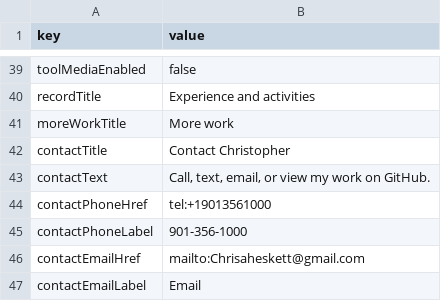
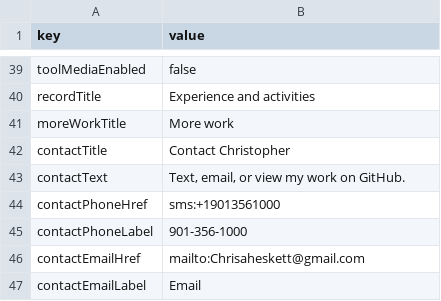
Before and after one commit to Chrissyuh/christopher-portfolio, a CSV file: docs/google-sheet-template/Meta.csv, drawn as a sheet; only a part is shown, gaps mark what is left out.

```diff
--- a/docs/google-sheet-template/Meta.csv
+++ b/docs/google-sheet-template/Meta.csv
@@ -42,4 +42,4 @@
 "contactTitle","Contact Christopher"
-"contactText","Call, text, email, or view my work on GitHub."
-"contactPhoneHref","tel:+19013561000"
+"contactText","Text, email, or view my work on GitHub."
+"contactPhoneHref","sms:+19013561000"
 "contactPhoneLabel","901-356-1000"
```
Also changed, not shown: docs/google-sheet-template/MainProjects.csv, docs/google-sheet-template/MoreWork.csv, 11 other files.
